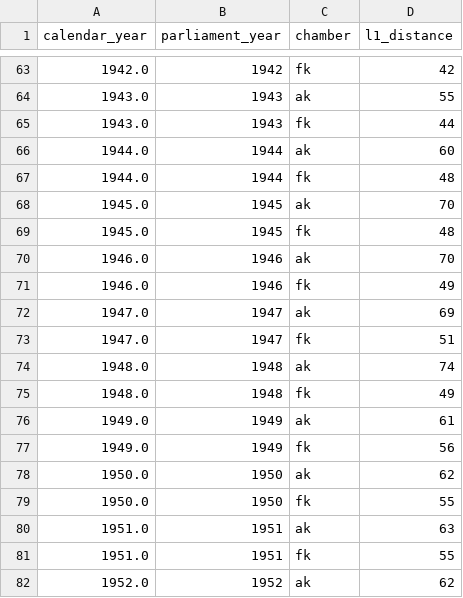
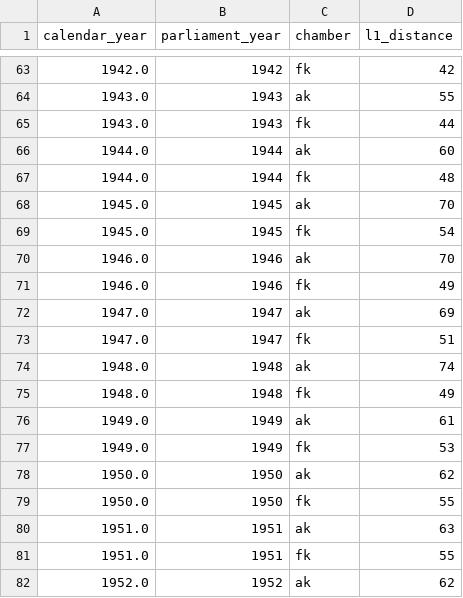
Before and after one commit to swerik-project/riksdagen-persons, a CSV file: quality/estimates/party-distribution/snapshot-03-01-l1.csv, drawn as a sheet; only a part is shown, gaps mark what is left out.

```diff
--- a/quality/estimates/party-distribution/snapshot-03-01-l1.csv
+++ b/quality/estimates/party-distribution/snapshot-03-01-l1.csv
@@ -68,3 +68,3 @@ calendar_year,parliament_year,chamber,l1_distance
 1945.0,1945,ak,70
-1945.0,1945,fk,48
+1945.0,1945,fk,54
 1946.0,1946,ak,70
@@ -76,3 +76,3 @@ calendar_year,parliament_year,chamber,l1_distance
 1949.0,1949,ak,61
-1949.0,1949,fk,56
+1949.0,1949,fk,53
 1950.0,1950,ak,62
```
Also changed, not shown: quality/estimates/party-distribution/snapshot-03-01-diff.csv, quality/estimates/party-distribution/snapshot-10-01-diff.csv, 5 other files.
